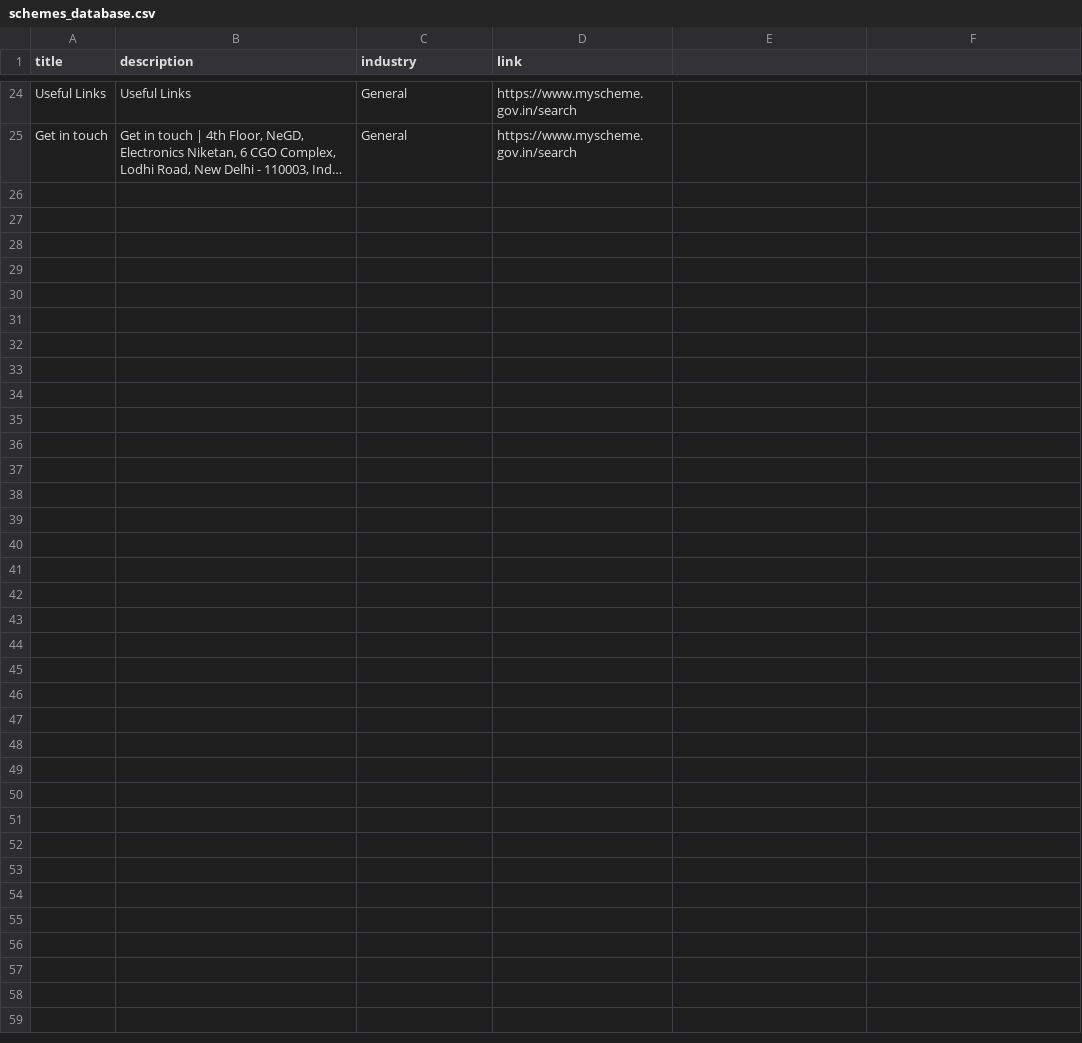
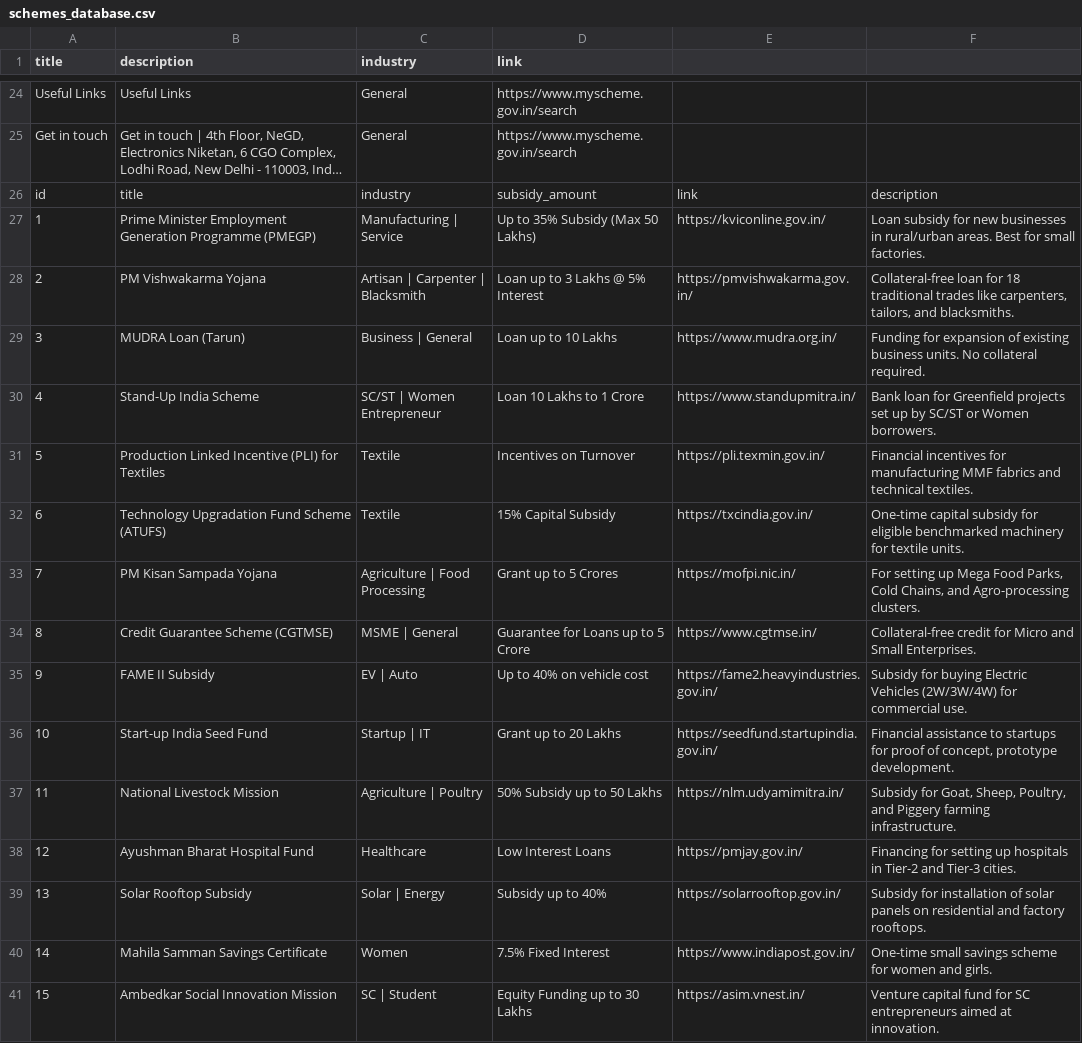
Before and after one commit to Rammalonde1/Yojna_Bot, a CSV file: schemes_database.csv, drawn as a sheet; only a part is shown, gaps mark what is left out; long unchanged cells end in …; the diff names each change by its address in the sheet, - before the commit and + after, or states it on an @@ line.

Commit message:
schemes_database.csv

```diff
--- a/schemes_database.csv
+++ b/schemes_database.csv
+row 26: id | title | industry | subsidy_amount | link | description
+row 27: 1 | Prime Minister Employment Generation Programme (PMEGP) | Manufacturing | Service | Up to 35% Subsidy (Max 50 Lakhs) | https://kviconline.gov.in/ | Loan subsidy for new businesses in rural/urban areas. Best for small factories.
+row 28: 2 | PM Vishwakarma Yojana | Artisan | Carpenter | Blacksmith | Loan up to 3 Lakhs @ 5% Interest | https://pmvishwakarma.gov.in/ | Collateral-free loan for 18 traditional trades like carpenters, tailors, and blacksmiths.
+row 29: 3 | MUDRA Loan (Tarun) | Business | General | Loan up to 10 Lakhs | https://www.mudra.org.in/ | Funding for expansion of existing business units. No collateral required.
+row 30: 4 | Stand-Up India Scheme | SC/ST | Women Entrepreneur | Loan 10 Lakhs to 1 Crore | https://www.standupmitra.in/ | Bank loan for Greenfield projects set up by SC/ST or Women borrowers.
+row 31: 5 | Production Linked Incentive (PLI) for Textiles | Textile | Incentives on Turnover | https://pli.texmin.gov.in/ | Financial incentives for manufacturing MMF fabrics and technical textiles.
+row 32: 6 | Technology Upgradation Fund Scheme (ATUFS) | Textile | 15% Capital Subsidy | https://txcindia.gov.in/ | One-time capital subsidy for eligible benchmarked machinery for textile units.
+row 33: 7 | PM Kisan Sampada Yojana | Agriculture | Food Processing | Grant up to 5 Crores | https://mofpi.nic.in/ | For setting up Mega Food Parks, Cold Chains, and Agro-processing clusters.
+row 34: 8 | Credit Guarantee Scheme (CGTMSE) | MSME | General | Guarantee for Loans up to 5 Crore | https://www.cgtmse.in/ | Collateral-free credit for Micro and Small Enterprises.
+row 35: 9 | FAME II Subsidy | EV | Auto | Up to 40% on vehicle cost | https://fame2.heavyindustries.gov.in/ | Subsidy for buying Electric Vehicles (2W/3W/4W) for commercial use.
+row 36: 10 | Start-up India Seed Fund | Startup | IT | Grant up to 20 Lakhs | https://seedfund.startupindia.gov.in/ | Financial assistance to startups for proof of concept, prototype development.
+row 37: 11 | National Livestock Mission | Agriculture | Poultry | 50% Subsidy up to 50 Lakhs | https://nlm.udyamimitra.in/ | Subsidy for Goat, Sheep, Poultry, and Piggery farming infrastructure.
+row 38: 12 | Ayushman Bharat Hospital Fund | Healthcare | Low Interest Loans | https://pmjay.gov.in/ | Financing for setting up hospitals in Tier-2 and Tier-3 cities.
+row 39: 13 | Solar Rooftop Subsidy | Solar | Energy | Subsidy up to 40% | https://solarrooftop.gov.in/ | Subsidy for installation of solar panels on residential and factory rooftops.
+row 40: 14 | Mahila Samman Savings Certificate | Women | 7.5% Fixed Interest | https://www.indiapost.gov.in/ | One-time small savings scheme for women and girls.
+row 41: 15 | Ambedkar Social Innovation Mission | SC | Student | Equity Funding up to 30 Lakhs | https://asim.vnest.in/ | Venture capital fund for SC entrepreneurs aimed at innovation.
```
